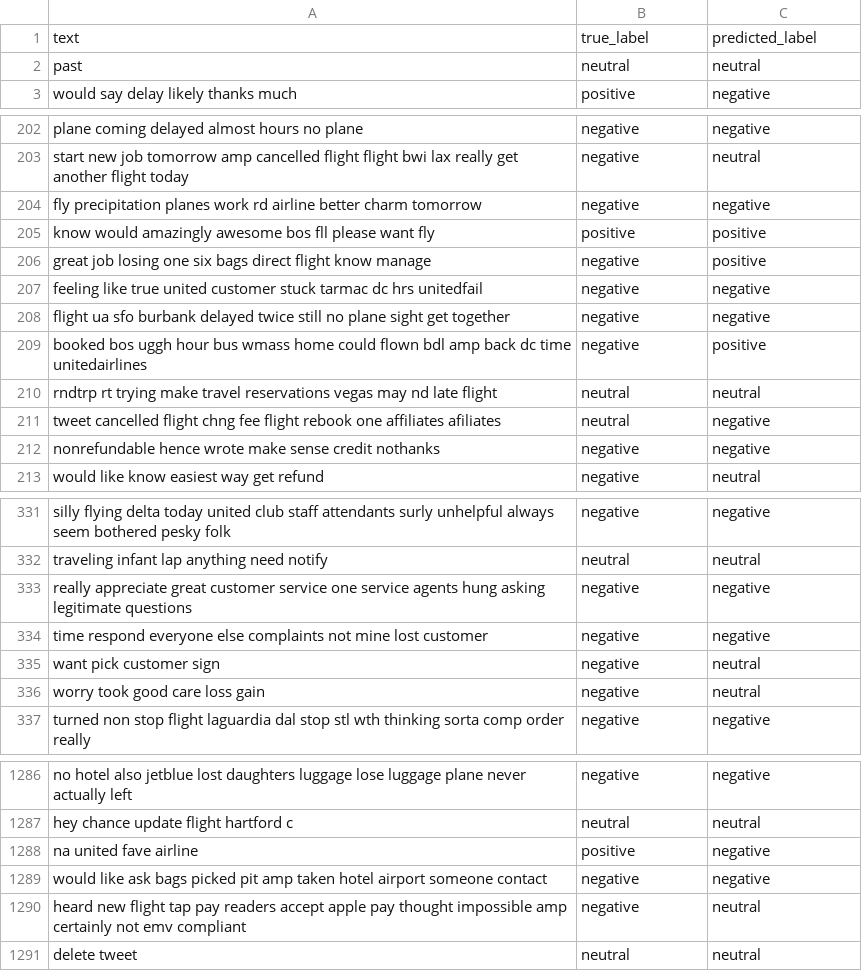
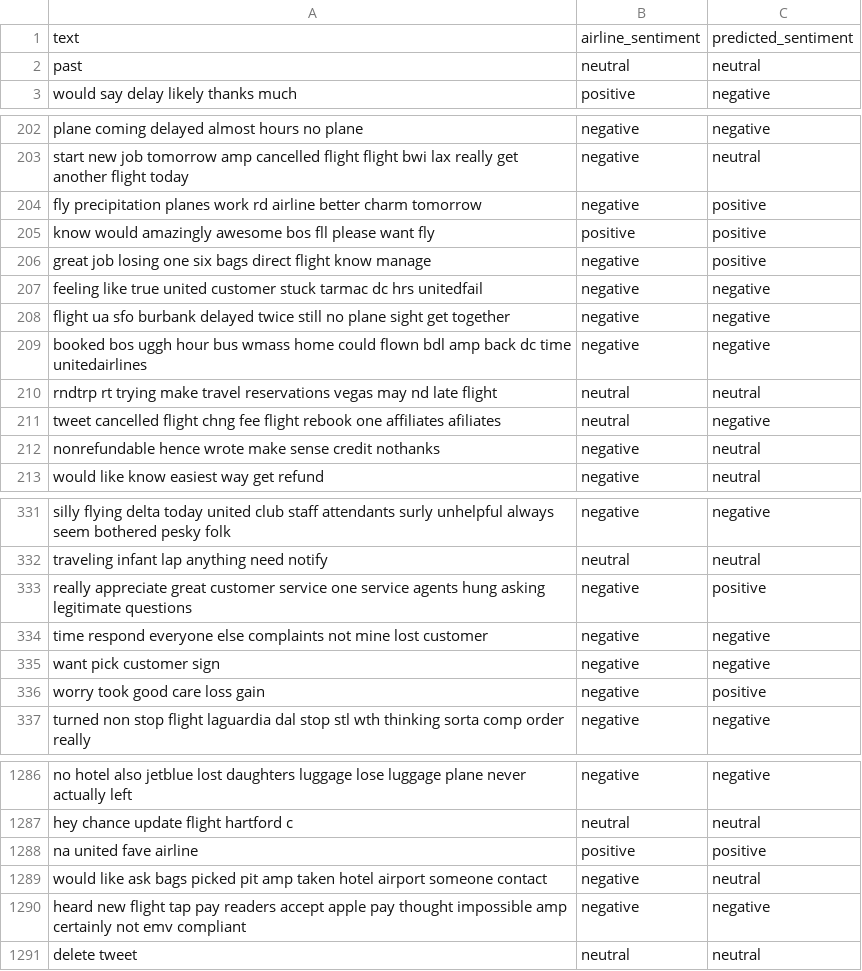
Before and after one commit to sssydchen/social-media-sentiment-analysis-cs6120, a CSV file: tf_predictions.csv, drawn as a sheet; only a part is shown, gaps mark what is left out; the diff covers the shown part only.

Commit message:
changed output csv labels

```diff
--- a/tf_predictions.csv
+++ b/tf_predictions.csv
@@ -1,2 +1,2 @@
-text,true_label,predicted_label
+text,airline_sentiment,predicted_sentiment
 past,neutral,neutral
@@ -203,3 +203,3 @@ plane coming delayed almost hours no plane,negative,negative
 start new job tomorrow amp cancelled flight flight bwi lax really get another flight today,negative,neutral
-fly precipitation planes work rd airline better charm tomorrow,negative,negative
+fly precipitation planes work rd airline better charm tomorrow,negative,positive
 know would amazingly awesome bos fll please want fly,positive,positive
@@ -208,6 +208,6 @@ feeling like true united customer stuck tarmac dc hrs unitedfail,negative,negati
 flight ua sfo burbank delayed twice still no plane sight get together,negative,negative
-booked bos uggh hour bus wmass home could flown bdl amp back dc time unitedairlines,negative,positive
+booked bos uggh hour bus wmass home could flown bdl amp back dc time unitedairlines,negative,negative
 rndtrp rt trying make travel reservations vegas may nd late flight,neutral,neutral
 tweet cancelled flight chng fee flight rebook one affiliates afiliates,neutral,negative
-nonrefundable hence wrote make sense credit nothanks,negative,negative
+nonrefundable hence wrote make sense credit nothanks,negative,neutral
 would like know easiest way get refund,negative,neutral
@@ -332,6 +332,6 @@ silly flying delta today united club staff attendants surly unhelpful always see
 traveling infant lap anything need notify,neutral,neutral
-really appreciate great customer service one service agents hung asking legitimate questions,negative,negative
+really appreciate great customer service one service agents hung asking legitimate questions,negative,positive
 time respond everyone else complaints not mine lost customer,negative,negative
-want pick customer sign,negative,neutral
-worry took good care loss gain,negative,neutral
+want pick customer sign,negative,negative
+worry took good care loss gain,negative,positive
 turned non stop flight laguardia dal stop stl wth thinking sorta comp order really,negative,negative
@@ -1287,5 +1287,5 @@ no hotel also jetblue lost daughters luggage lose luggage plane never actually l
 hey chance update flight hartford c,neutral,neutral
-na united fave airline,positive,negative
-would like ask bags picked pit amp taken hotel airport someone contact,negative,negative
-heard new flight tap pay readers accept apple pay thought impossible amp certainly not emv compliant,negative,neutral
+na united fave airline,positive,positive
+would like ask bags picked pit amp taken hotel airport someone contact,negative,neutral
+heard new flight tap pay readers accept apple pay thought impossible amp certainly not emv compliant,negative,negative
 delete tweet,neutral,neutral
```
Also changed, not shown: 122 edited cells elsewhere in this file, 1 other file.
